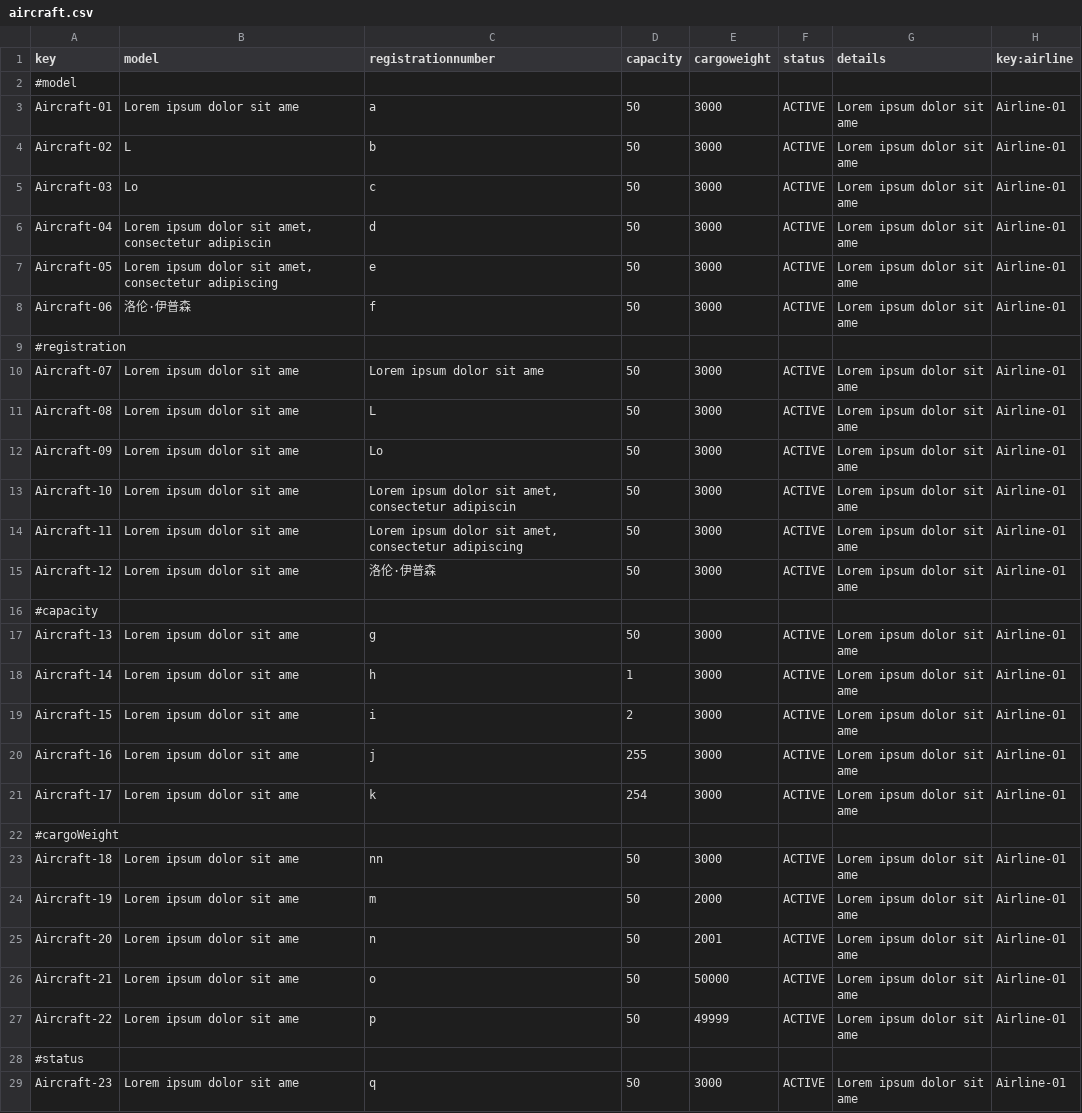
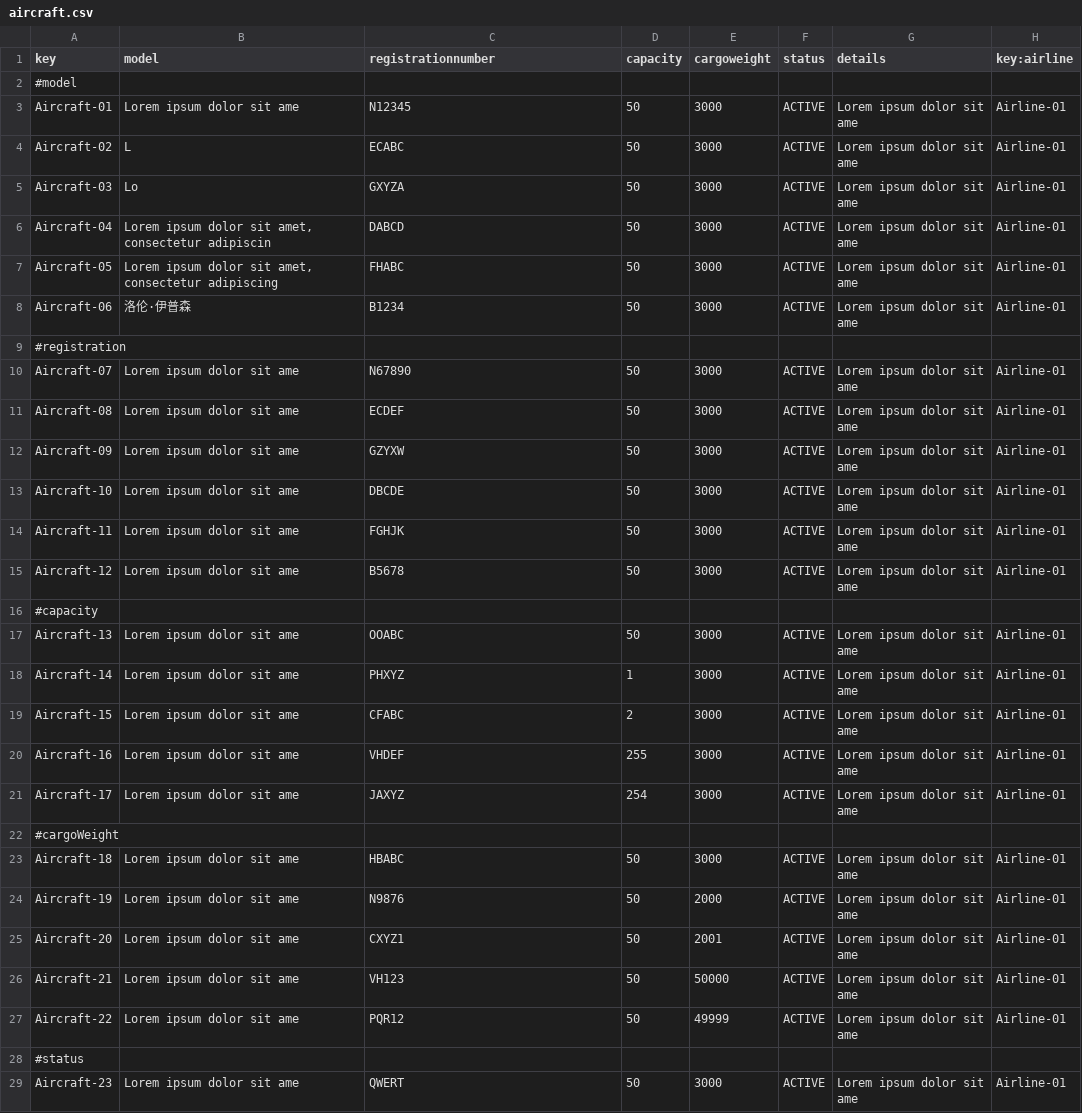
Before and after one commit to virmesper/Acme-ANS-C3, a CSV file: src/main/resources/WEB-INF/data/sample/aircraft.csv, drawn as a sheet; only a part is shown; the diff covers the shown part only.

```diff
--- a/src/main/resources/WEB-INF/data/sample/aircraft.csv
+++ b/src/main/resources/WEB-INF/data/sample/aircraft.csv
@@ -2,28 +2,28 @@ key,model,registrationnumber,capacity,cargoweight,status,details,key:airline
 #model,"","","","","","",""
-Aircraft-01,Lorem ipsum dolor sit ame,a,50,3000,ACTIVE,Lorem ipsum dolor sit ame,Airline-01
-Aircraft-02,L,b,50,3000,ACTIVE,Lorem ipsum dolor sit ame,Airline-01
-Aircraft-03,Lo,c,50,3000,ACTIVE,Lorem ipsum dolor sit ame,Airline-01
-Aircraft-04,"Lorem ipsum dolor sit amet, consectetur adipiscin",d,50,3000,ACTIVE,Lorem ipsum dolor sit ame,Airline-01
-Aircraft-05,"Lorem ipsum dolor sit amet, consectetur adipiscing",e,50,3000,ACTIVE,Lorem ipsum dolor sit ame,Airline-01
-Aircraft-06,洛伦·伊普森,f,50,3000,ACTIVE,Lorem ipsum dolor sit ame,Airline-01
+Aircraft-01,Lorem ipsum dolor sit ame,N12345,50,3000,ACTIVE,Lorem ipsum dolor sit ame,Airline-01
+Aircraft-02,L,ECABC,50,3000,ACTIVE,Lorem ipsum dolor sit ame,Airline-01
+Aircraft-03,Lo,GXYZA,50,3000,ACTIVE,Lorem ipsum dolor sit ame,Airline-01
+Aircraft-04,"Lorem ipsum dolor sit amet, consectetur adipiscin",DABCD,50,3000,ACTIVE,Lorem ipsum dolor sit ame,Airline-01
+Aircraft-05,"Lorem ipsum dolor sit amet, consectetur adipiscing",FHABC,50,3000,ACTIVE,Lorem ipsum dolor sit ame,Airline-01
+Aircraft-06,洛伦·伊普森,B1234,50,3000,ACTIVE,Lorem ipsum dolor sit ame,Airline-01
 #registration,"","","","","","",""
-Aircraft-07,Lorem ipsum dolor sit ame,Lorem ipsum dolor sit ame,50,3000,ACTIVE,Lorem ipsum dolor sit ame,Airline-01
-Aircraft-08,Lorem ipsum dolor sit ame,L,50,3000,ACTIVE,Lorem ipsum dolor sit ame,Airline-01
-Aircraft-09,Lorem ipsum dolor sit ame,Lo,50,3000,ACTIVE,Lorem ipsum dolor sit ame,Airline-01
-Aircraft-10,Lorem ipsum dolor sit ame,"Lorem ipsum dolor sit amet, consectetur adipiscin",50,3000,ACTIVE,Lorem ipsum dolor sit ame,Airline-01
-Aircraft-11,Lorem ipsum dolor sit ame,"Lorem ipsum dolor sit amet, consectetur adipiscing",50,3000,ACTIVE,Lorem ipsum dolor sit ame,Airline-01
-Aircraft-12,Lorem ipsum dolor sit ame,洛伦·伊普森,50,3000,ACTIVE,Lorem ipsum dolor sit ame,Airline-01
+Aircraft-07,Lorem ipsum dolor sit ame,N67890,50,3000,ACTIVE,Lorem ipsum dolor sit ame,Airline-01
+Aircraft-08,Lorem ipsum dolor sit ame,ECDEF,50,3000,ACTIVE,Lorem ipsum dolor sit ame,Airline-01
+Aircraft-09,Lorem ipsum dolor sit ame,GZYXW,50,3000,ACTIVE,Lorem ipsum dolor sit ame,Airline-01
+Aircraft-10,Lorem ipsum dolor sit ame,DBCDE,50,3000,ACTIVE,Lorem ipsum dolor sit ame,Airline-01
+Aircraft-11,Lorem ipsum dolor sit ame,FGHJK,50,3000,ACTIVE,Lorem ipsum dolor sit ame,Airline-01
+Aircraft-12,Lorem ipsum dolor sit ame,B5678,50,3000,ACTIVE,Lorem ipsum dolor sit ame,Airline-01
 #capacity,"","","","","","",""
-Aircraft-13,Lorem ipsum dolor sit ame,g,50,3000,ACTIVE,Lorem ipsum dolor sit ame,Airline-01
-Aircraft-14,Lorem ipsum dolor sit ame,h,1,3000,ACTIVE,Lorem ipsum dolor sit ame,Airline-01
-Aircraft-15,Lorem ipsum dolor sit ame,i,2,3000,ACTIVE,Lorem ipsum dolor sit ame,Airline-01
-Aircraft-16,Lorem ipsum dolor sit ame,j,255,3000,ACTIVE,Lorem ipsum dolor sit ame,Airline-01
-Aircraft-17,Lorem ipsum dolor sit ame,k,254,3000,ACTIVE,Lorem ipsum dolor sit ame,Airline-01
+Aircraft-13,Lorem ipsum dolor sit ame,OOABC,50,3000,ACTIVE,Lorem ipsum dolor sit ame,Airline-01
+Aircraft-14,Lorem ipsum dolor sit ame,PHXYZ,1,3000,ACTIVE,Lorem ipsum dolor sit ame,Airline-01
+Aircraft-15,Lorem ipsum dolor sit ame,CFABC,2,3000,ACTIVE,Lorem ipsum dolor sit ame,Airline-01
+Aircraft-16,Lorem ipsum dolor sit ame,VHDEF,255,3000,ACTIVE,Lorem ipsum dolor sit ame,Airline-01
+Aircraft-17,Lorem ipsum dolor sit ame,JAXYZ,254,3000,ACTIVE,Lorem ipsum dolor sit ame,Airline-01
 #cargoWeight,"","","","","","",""
-Aircraft-18,Lorem ipsum dolor sit ame,nn,50,3000,ACTIVE,Lorem ipsum dolor sit ame,Airline-01
-Aircraft-19,Lorem ipsum dolor sit ame,m,50,2000,ACTIVE,Lorem ipsum dolor sit ame,Airline-01
-Aircraft-20,Lorem ipsum dolor sit ame,n,50,2001,ACTIVE,Lorem ipsum dolor sit ame,Airline-01
-Aircraft-21,Lorem ipsum dolor sit ame,o,50,50000,ACTIVE,Lorem ipsum dolor sit ame,Airline-01
-Aircraft-22,Lorem ipsum dolor sit ame,p,50,49999,ACTIVE,Lorem ipsum dolor sit ame,Airline-01
+Aircraft-18,Lorem ipsum dolor sit ame,HBABC,50,3000,ACTIVE,Lorem ipsum dolor sit ame,Airline-01
+Aircraft-19,Lorem ipsum dolor sit ame,N9876,50,2000,ACTIVE,Lorem ipsum dolor sit ame,Airline-01
+Aircraft-20,Lorem ipsum dolor sit ame,CXYZ1,50,2001,ACTIVE,Lorem ipsum dolor sit ame,Airline-01
+Aircraft-21,Lorem ipsum dolor sit ame,VH123,50,50000,ACTIVE,Lorem ipsum dolor sit ame,Airline-01
+Aircraft-22,Lorem ipsum dolor sit ame,PQR12,50,49999,ACTIVE,Lorem ipsum dolor sit ame,Airline-01
 #status,"","","","","","",""
-Aircraft-23,Lorem ipsum dolor sit ame,q,50,3000,ACTIVE,Lorem ipsum dolor sit ame,Airline-01
+Aircraft-23,Lorem ipsum dolor sit ame,QWERT,50,3000,ACTIVE,Lorem ipsum dolor sit ame,Airline-01
```
Also changed, not shown: 10 edited cells elsewhere in this file, 29 other files.
